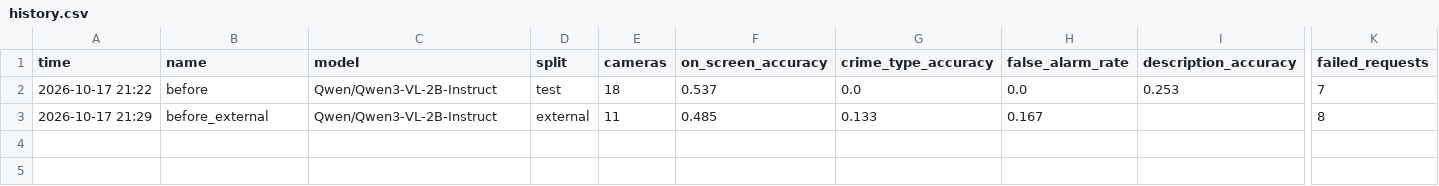
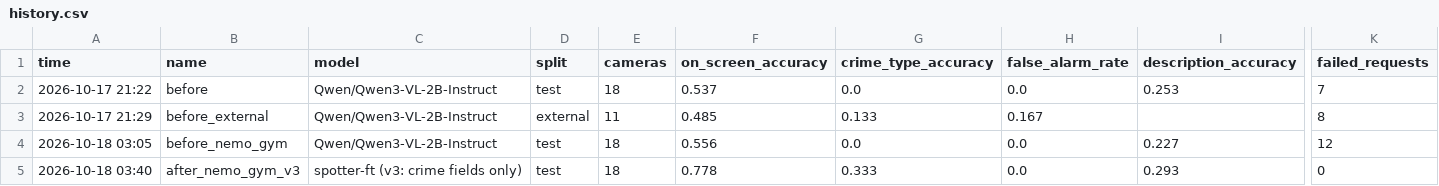
Before and after one commit to waliviqas/clarity-hackathon-n-r, a CSV file: results/history.csv, drawn as a sheet; only a part is shown, gaps mark what is left out; rows hold the shown columns only; the diff names each change by its address in the sheet, - before the commit and + after, or states it on an @@ line.

```diff
--- a/results/history.csv
+++ b/results/history.csv
+row 4: 2026-10-18 03:05 | before_nemo_gym | Qwen/Qwen3-VL-2B-Instruct | test | 18 | 0.556 | 0.0 | 0.0 | 0.227 | 12
+row 5: 2026-10-18 03:40 | after_nemo_gym_v3 | spotter-ft (v3: crime fields only) | test | 18 | 0.778 | 0.333 | 0.0 | 0.293 | 0
```
Also changed, not shown: labels_external.csv, 19 other files.
